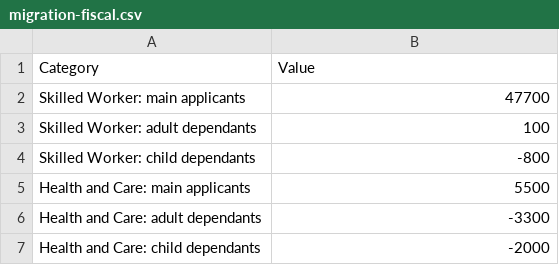
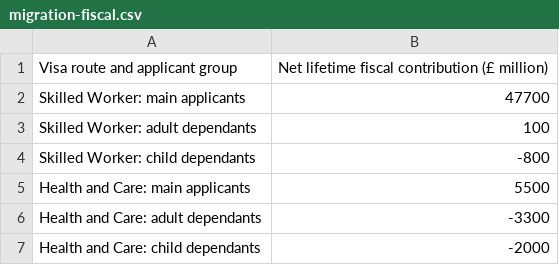
Before and after one commit to elsa-bardout/data-visualisation, a CSV file: assets/samples/migration-fiscal.csv, drawn as a sheet.

```diff
--- a/assets/samples/migration-fiscal.csv
+++ b/assets/samples/migration-fiscal.csv
@@ -1,2 +1,2 @@
-Category,Value
+Visa route and applicant group,Net lifetime fiscal contribution (£ million)
 Skilled Worker: main applicants,47700
```
Also changed, not shown: assets/samples/health-longevity.csv, assets/samples/income-carbon.csv, 43 other files.
